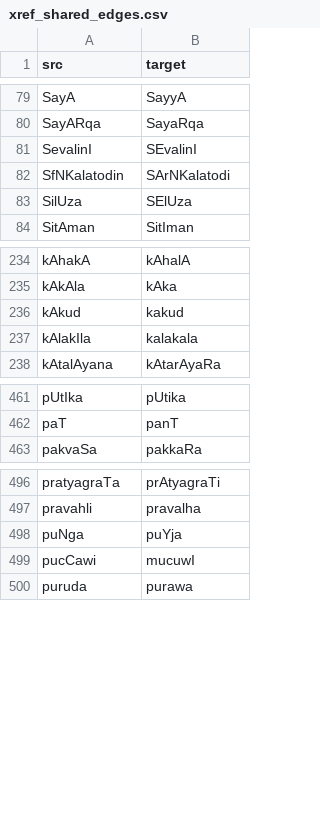
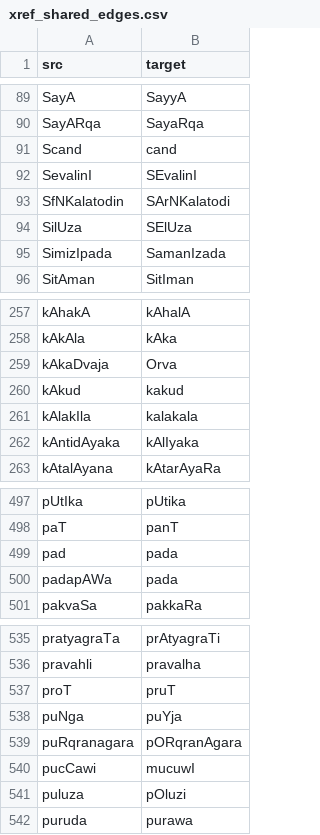
Before and after one commit to sanskrit-lexicon/csl-atlas, a CSV file: data/lexico/xref_shared_edges.csv, drawn as a sheet; only a part is shown, gaps mark what is left out; the diff covers the shown part only; the diff names each change by its address in the sheet, - before the commit and + after, or states it on an @@ line.

```diff
--- a/data/lexico/xref_shared_edges.csv
+++ b/data/lexico/xref_shared_edges.csv
+row 91: Scand | cand
+row 95: SimizIpada | SamanIzada
+row 259: kAkaDvaja | Orva
+row 262: kAntidAyaka | kAlIyaka
+row 499: pad | pada
+row 500: padapAWa | pada
+row 537: proT | pruT
+row 539: puRqranagara | pORqranAgara
+row 541: puluza | pOluzi
```
Also changed, not shown: 44 added rows elsewhere in this file, 16 other files.
